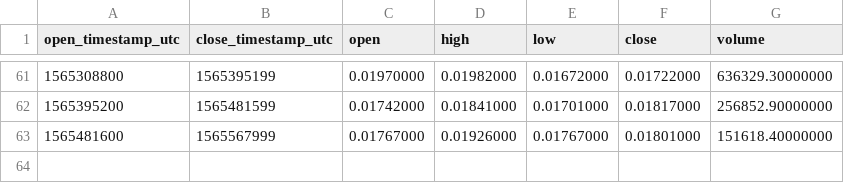
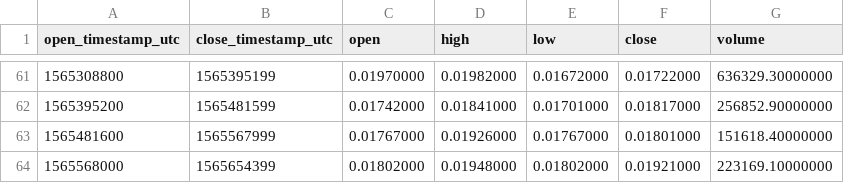
Before and after one commit to cryptobigbro/binance-FTMTUSD, a CSV file: binance-FTMTUSD-1d.csv, drawn as a sheet; only a part is shown, gaps mark what is left out; the diff names each change by its address in the sheet, - before the commit and + after, or states it on an @@ line.

```diff
--- a/binance-FTMTUSD-1d.csv
+++ b/binance-FTMTUSD-1d.csv
+row 64: 1565568000 | 1565654399 | 0.01802000 | 0.01948000 | 0.01802000 | 0.01921000 | 223169.10000000
```
Also changed, not shown: binance-FTMTUSD-1h.csv.
